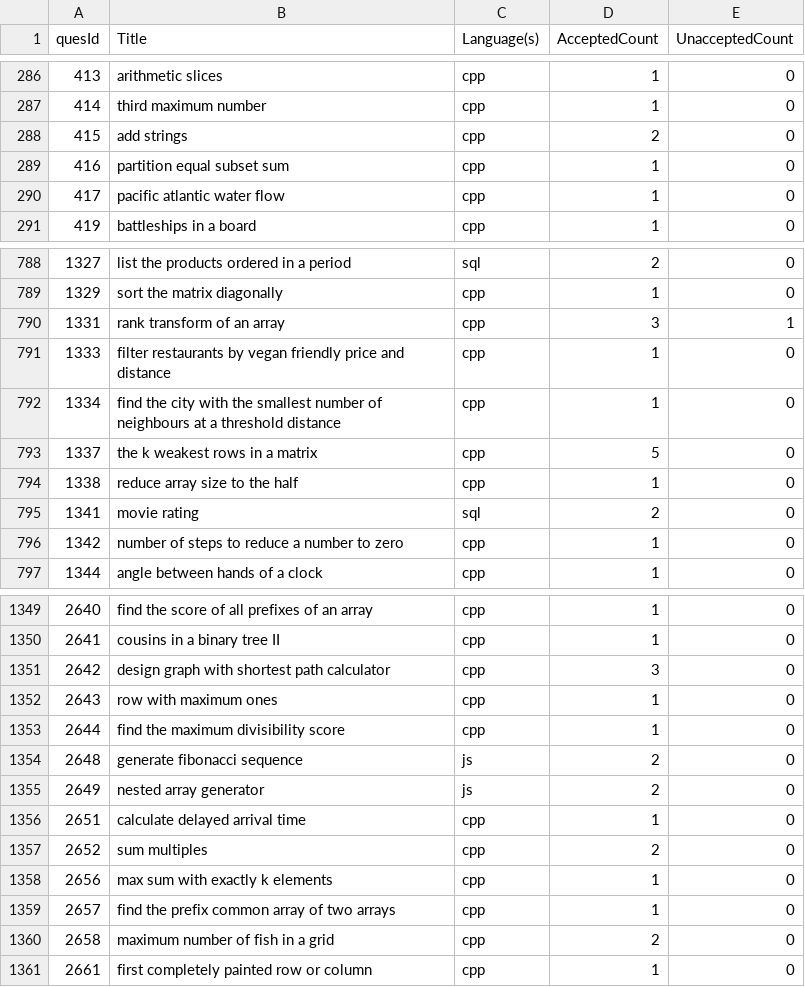
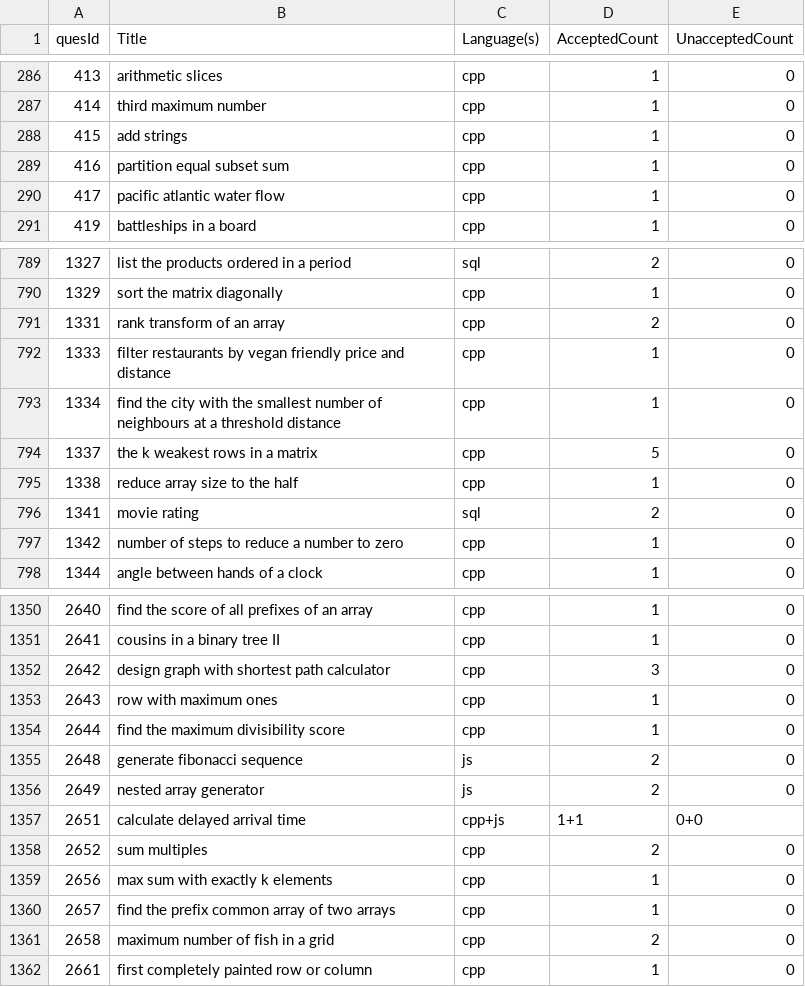
Before and after one commit to shivanshsanoria1/LeetcodeSolutions, a CSV file: misc/stats/solution_stats_metadata [2024-10-02T17-19-52-466Z].csv (was misc/stats/solution_stats_metadata [2024-10-01T09-45-35-635Z].csv), drawn as a sheet; only a part is shown, gaps mark what is left out; the diff covers the shown part only.

```diff
--- a/misc/stats/solution_stats_metadata [2024-10-01T09-45-35-635Z].csv
+++ b/misc/stats/solution_stats_metadata [2024-10-02T17-19-52-466Z].csv
@@ -287,3 +287,3 @@ quesId,Title,Language(s),AcceptedCount,UnacceptedCount
 414,third maximum number,cpp,1,0
-415,add strings,cpp,2,0
+415,add strings,cpp,1,0
 416,partition equal subset sum,cpp,1,0
@@ -789,3 +790,3 @@ quesId,Title,Language(s),AcceptedCount,UnacceptedCount
 1329,sort the matrix diagonally,cpp,1,0
-1331,rank transform of an array,cpp,3,1
+1331,rank transform of an array,cpp,2,0
 1333,filter restaurants by vegan friendly price and distance,cpp,1,0
@@ -1355,3 +1356,3 @@ quesId,Title,Language(s),AcceptedCount,UnacceptedCount
 2649,nested array generator,js,2,0
-2651,calculate delayed arrival time,cpp,1,0
+2651,calculate delayed arrival time,cpp+js,1+1,0+0
 2652,sum multiples,cpp,2,0
```
Also changed, not shown: 1 added row and 12 edited cells elsewhere in this file, 22 other files.
